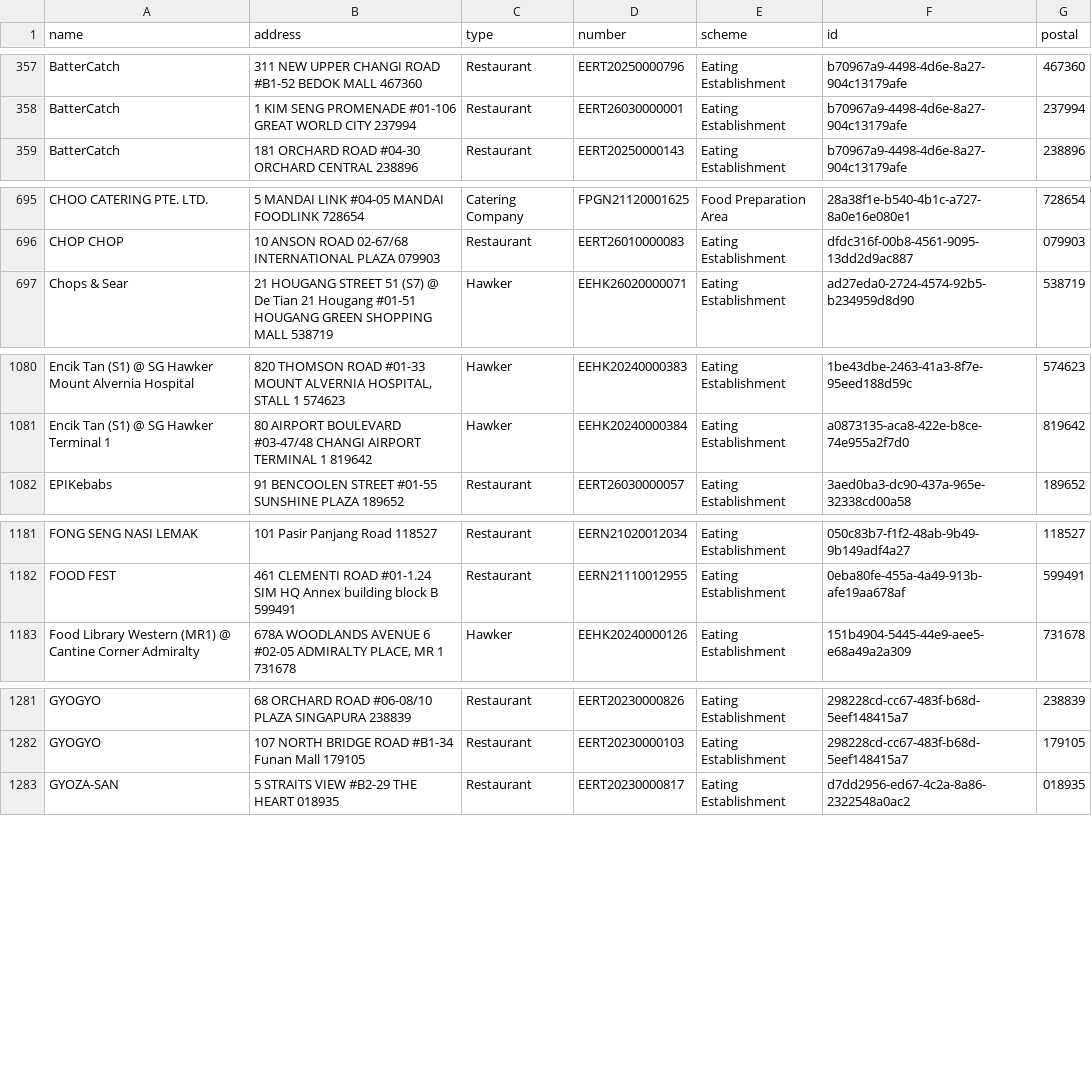
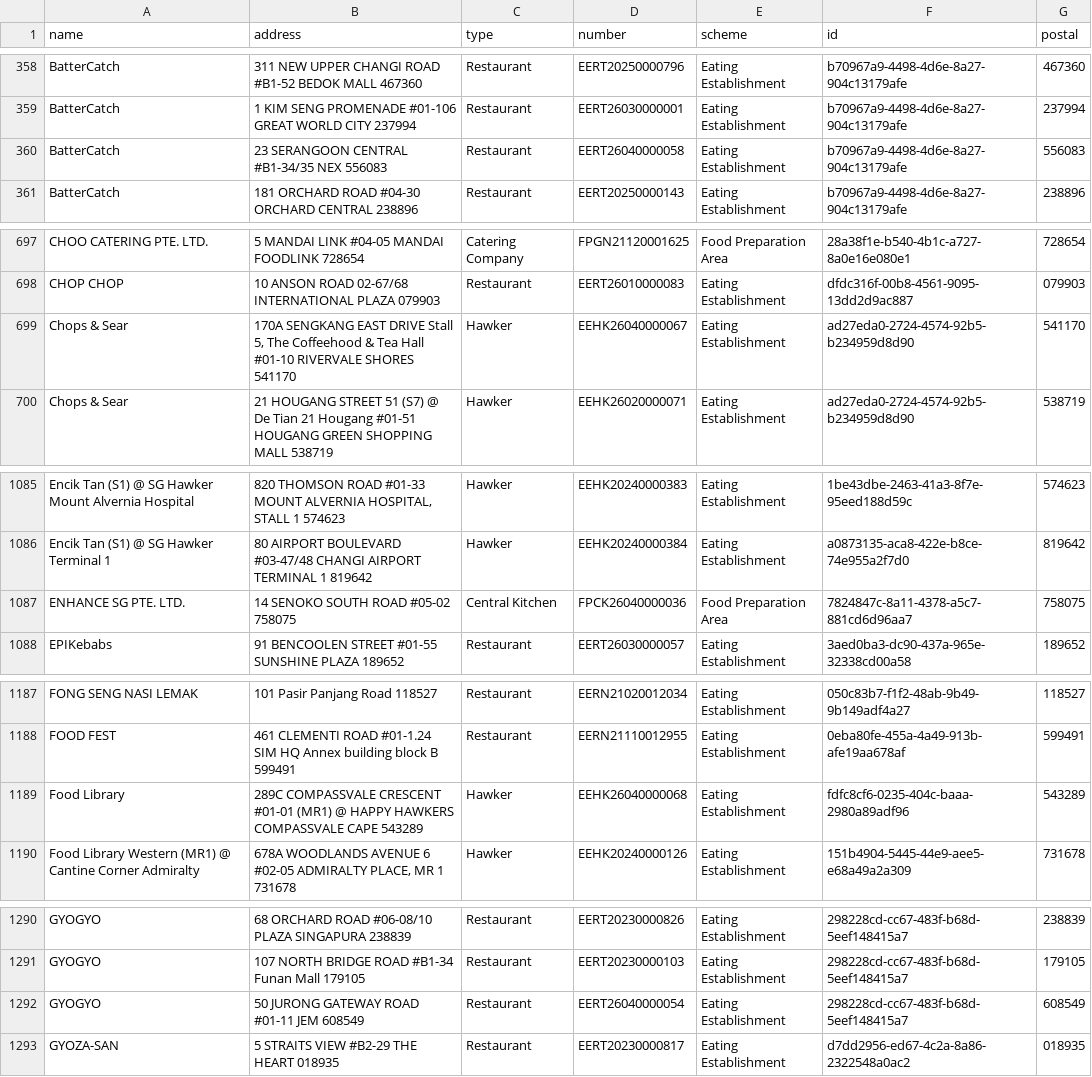
Before and after one commit to zootato/singapore-halal-establishments, a CSV file: halal_establishments.csv, drawn as a sheet; only a part is shown, gaps mark what is left out; the diff covers the shown part only.

```diff
--- a/halal_establishments.csv
+++ b/halal_establishments.csv
@@ -358,2 +359,3 @@ BatterCatch,311 NEW UPPER CHANGI ROAD #B1-52 BEDOK MALL 467360,Restaurant,EERT20
 BatterCatch,1 KIM SENG PROMENADE #01-106 GREAT WORLD CITY 237994,Restaurant,EERT26030000001,Eating Establishment,b70967a9-4498-4d6e-8a27-904c13179afe,237994
+BatterCatch,23 SERANGOON CENTRAL #B1-34/35 NEX 556083,Restaurant,EERT26040000058,Eating Establishment,b70967a9-4498-4d6e-8a27-904c13179afe,556083
 BatterCatch,181 ORCHARD ROAD #04-30 ORCHARD CENTRAL 238896,Restaurant,EERT20250000143,Eating Establishment,b70967a9-4498-4d6e-8a27-904c13179afe,238896
@@ -696,2 +698,3 @@ CHOO CATERING PTE. LTD.,5 MANDAI LINK #04-05 MANDAI FOODLINK 728654,Catering Com
 CHOP CHOP,10 ANSON ROAD 02-67/68 INTERNATIONAL PLAZA 079903,Restaurant,EERT26010000083,Eating Establishment,dfdc316f-00b8-4561-9095-13dd2d9ac887,079903
+Chops & Sear,"170A SENGKANG EAST DRIVE Stall 5, The Coffeehood & Tea Hall #01-10 RIVERVALE SHORES 541170",Hawker,EEHK26040000067,Eating Establishment,ad27eda0-2724-4574-92b5-b234959d8d90,541170
 Chops & Sear,21 HOUGANG STREET 51 (S7) @ De Tian 21 Hougang #01-51 HOUGANG GREEN SHOPPING MALL 538719,Hawker,EEHK26020000071,Eating Establishment,ad27eda0-2724-4574-92b5-b234959d8d90,538719
@@ -1081,2 +1086,3 @@ Encik Tan (S1) @ SG Hawker Mount Alvernia Hospital,"820 THOMSON ROAD #01-33 MOUN
 Encik Tan (S1) @ SG Hawker Terminal 1,80 AIRPORT BOULEVARD #03-47/48 CHANGI AIRPORT TERMINAL 1 819642,Hawker,EEHK20240000384,Eating Establishment,a0873135-aca8-422e-b8ce-74e955a2f7d0,819642
+ENHANCE SG PTE. LTD.,14 SENOKO SOUTH ROAD #05-02 758075,Central Kitchen,FPCK26040000036,Food Preparation Area,7824847c-8a11-4378-a5c7-881cd6d96aa7,758075
 EPIKebabs,91 BENCOOLEN STREET #01-55 SUNSHINE PLAZA 189652,Restaurant,EERT26030000057,Eating Establishment,3aed0ba3-dc90-437a-965e-32338cd00a58,189652
@@ -1182,2 +1188,3 @@ FONG SENG NASI LEMAK,101 Pasir Panjang Road 118527,Restaurant,EERN21020012034,Ea
 FOOD FEST,461 CLEMENTI ROAD #01-1.24 SIM HQ Annex building block B 599491,Restaurant,EERN21110012955,Eating Establishment,0eba80fe-455a-4a49-913b-afe19aa678af,599491
+Food Library,289C COMPASSVALE CRESCENT #01-01 (MR1) @ HAPPY HAWKERS COMPASSVALE CAPE 543289,Hawker,EEHK26040000068,Eating Establishment,fdfc8cf6-0235-404c-baaa-2980a89adf96,543289
 Food Library Western (MR1) @ Cantine Corner Admiralty,"678A WOODLANDS AVENUE 6 #02-05 ADMIRALTY PLACE, MR 1 731678",Hawker,EEHK20240000126,Eating Establishment,151b4904-5445-44e9-aee5-e68a49a2a309,731678
@@ -1282,2 +1291,3 @@ GYOGYO,68 ORCHARD ROAD #06-08/10 PLAZA SINGAPURA 238839,Restaurant,EERT202300008
 GYOGYO,107 NORTH BRIDGE ROAD #B1-34 Funan Mall 179105,Restaurant,EERT20230000103,Eating Establishment,298228cd-cc67-483f-b68d-5eef148415a7,179105
+GYOGYO,50 JURONG GATEWAY ROAD #01-11 JEM 608549,Restaurant,EERT26040000054,Eating Establishment,298228cd-cc67-483f-b68d-5eef148415a7,608549
 GYOZA-SAN,5 STRAITS VIEW #B2-29 THE HEART 018935,Restaurant,EERT20230000817,Eating Establishment,d7dd2956-ed67-4c2a-8a86-2322548a0ac2,018935
```
Also changed, not shown: 18 added rows, 4 removed rows and 6 moved rows elsewhere in this file, 3 other files.
